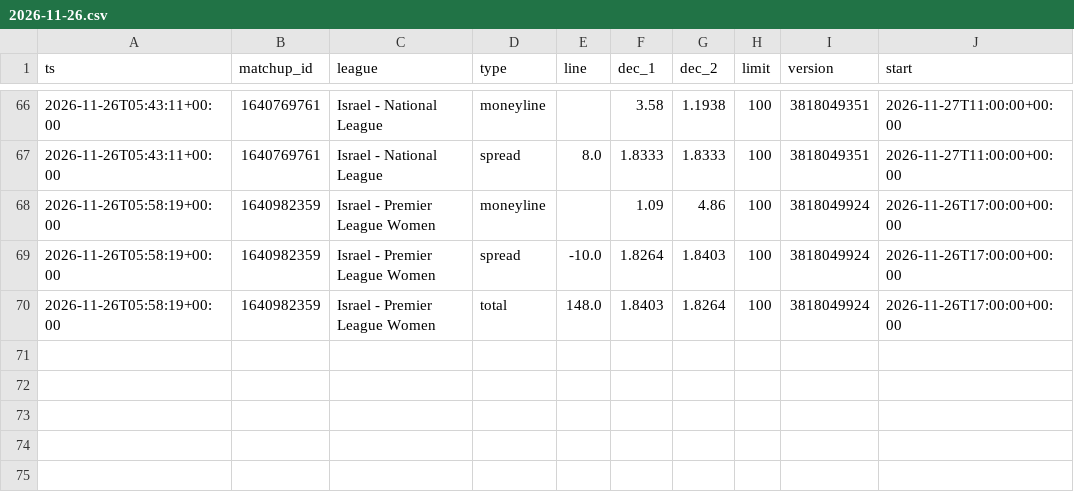
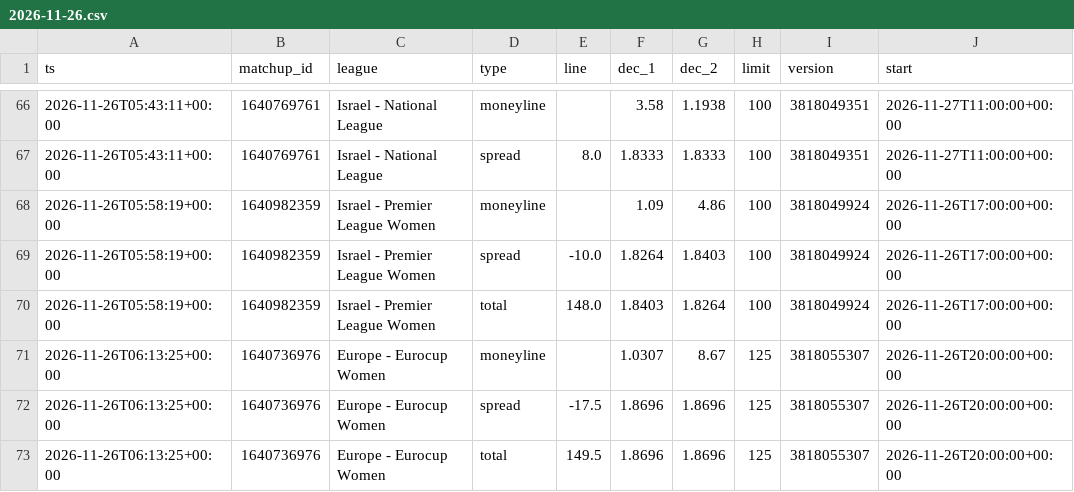
Before and after one commit to dataztrul/hoopsedge-odds, a CSV file: data/odds/2026-11-26.csv, drawn as a sheet; only a part is shown, gaps mark what is left out.

```diff
--- a/data/odds/2026-11-26.csv
+++ b/data/odds/2026-11-26.csv
@@ -70 +70,4 @@ ts,matchup_id,league,type,line,dec_1,dec_2,limit,version,start
 2026-11-26T05:58:19+00:00,1640982359,Israel - Premier League Women,total,148.0,1.8403,1.8264,100,3818049924,2026-11-26T17:00:00+00:00
+2026-11-26T06:13:25+00:00,1640736976,Europe - Eurocup Women,moneyline,,1.0307,8.67,125,3818055307,2026-11-26T20:00:00+00:00
+2026-11-26T06:13:25+00:00,1640736976,Europe - Eurocup Women,spread,-17.5,1.8696,1.8696,125,3818055307,2026-11-26T20:00:00+00:00
+2026-11-26T06:13:25+00:00,1640736976,Europe - Eurocup Women,total,149.5,1.8696,1.8696,125,3818055307,2026-11-26T20:00:00+00:00
```
Also changed, not shown: data/matchups.csv, 1 other file.
